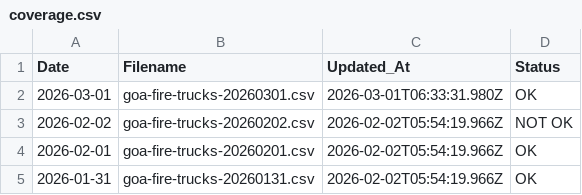
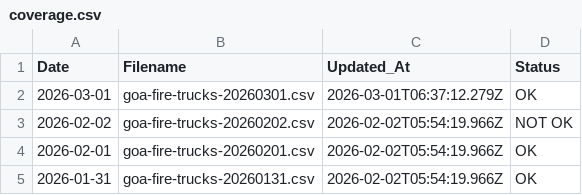
Before and after one commit to zenoweed/goa-fire-trucks-geojson, a CSV file: data/coverage.csv, drawn as a sheet; only a part is shown.

```diff
--- a/data/coverage.csv
+++ b/data/coverage.csv
@@ -1,3 +1,3 @@
 Date,Filename,Updated_At,Status
-2026-03-01,goa-fire-trucks-20260301.csv,2026-03-01T06:33:31.980Z,OK
+2026-03-01,goa-fire-trucks-20260301.csv,2026-03-01T06:37:12.279Z,OK
 2026-02-02,goa-fire-trucks-20260202.csv,2026-02-02T05:54:19.966Z,NOT OK
```
Also changed, not shown: 3 other files.
